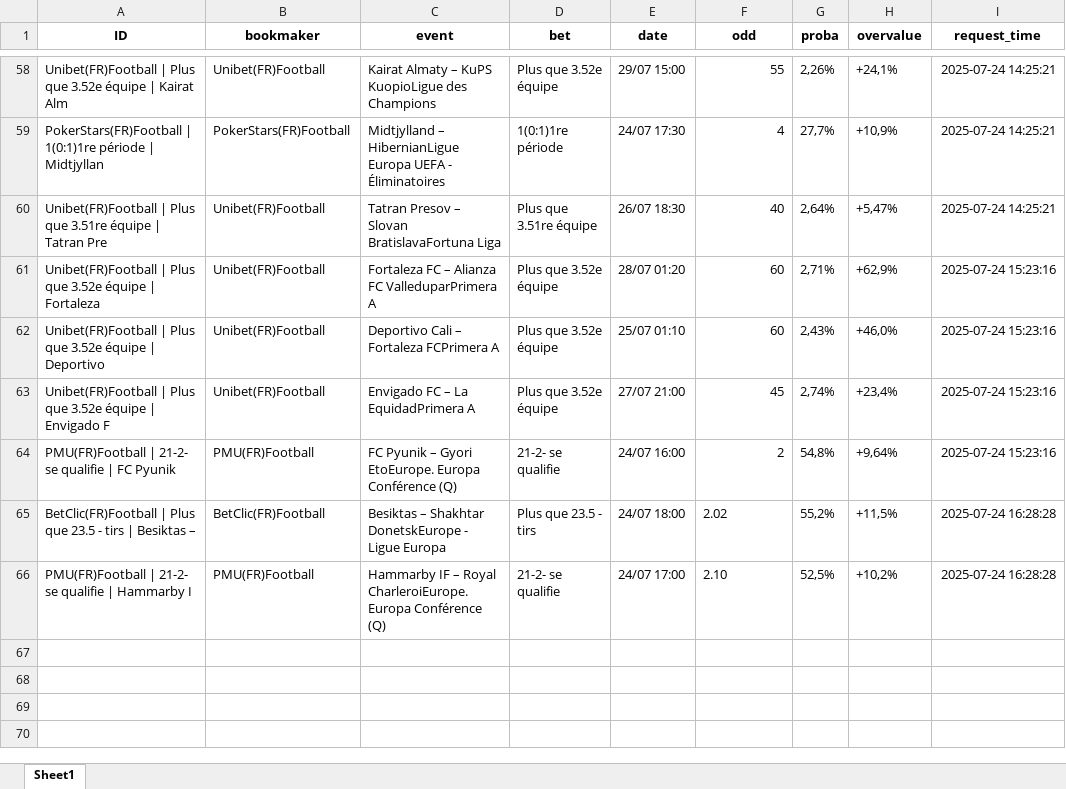
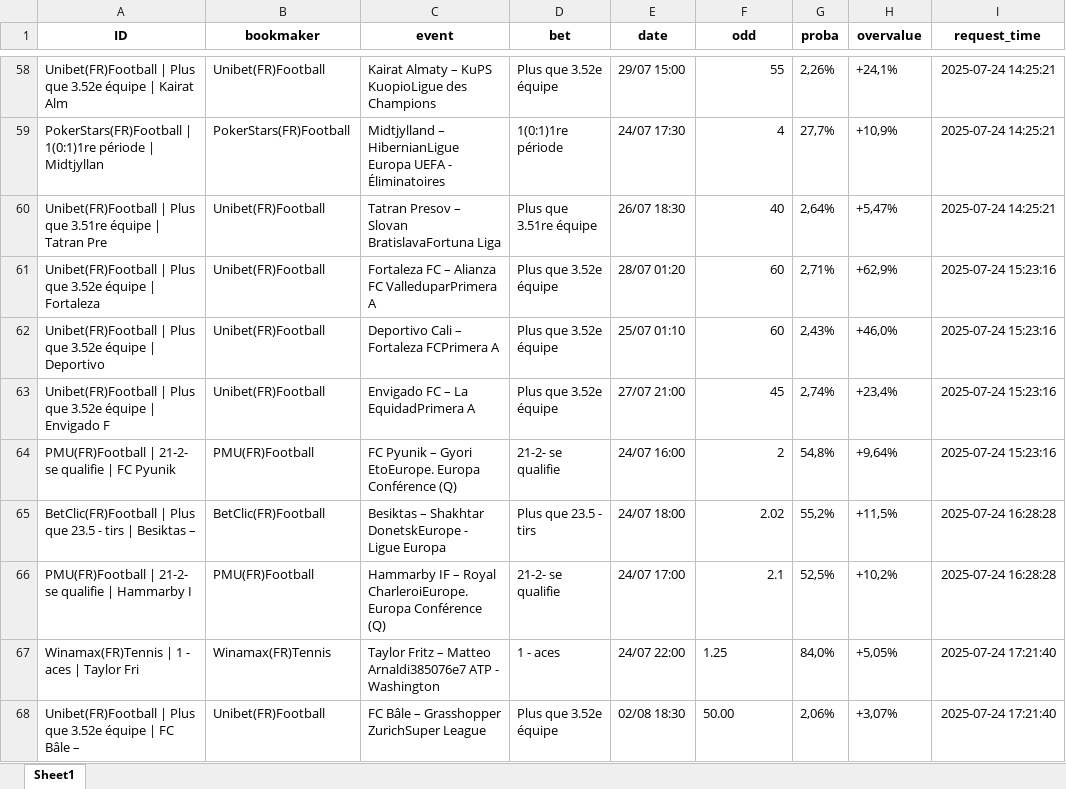
Before and after one commit to mdujardin3007/betting_scrapping, an Excel workbook: data/valuebets_database_2025-07-24.xlsx, sheet Sheet1, drawn as a sheet; only a part is shown, gaps mark what is left out; values as stored, in another font and other column widths than the file's, no borders; the diff names each change by its address in the sheet, - before the commit and + after, or states it on an @@ line.

Commit message:
Mise à jour des données valuebets

```diff
--- a/data/valuebets_database_2025-07-24.xlsx (sheet Sheet1)
+++ b/data/valuebets_database_2025-07-24.xlsx (sheet Sheet1)
-F65 alignment: left
+F65 alignment: right
-F66 (odd): 2.10
+F66 (odd): 2.1
+row 67: Winamax(FR)Tennis | 1 - aces | Taylor Fri | Winamax(FR)Tennis | Taylor Fritz – Matteo Arnaldi385076e7 ATP - Washington | 1 - aces | 24/07 22:00 | 1.25 | 84,0% | +5,05% | 2025-07-24 17:21:40
+row 68: Unibet(FR)Football | Plus que 3.52e équipe | FC Bâle – | Unibet(FR)Football | FC Bâle – Grasshopper ZurichSuper League | Plus que 3.52e équipe | 02/08 18:30 | 50.00 | 2,06% | +3,07% | 2025-07-24 17:21:40
```
